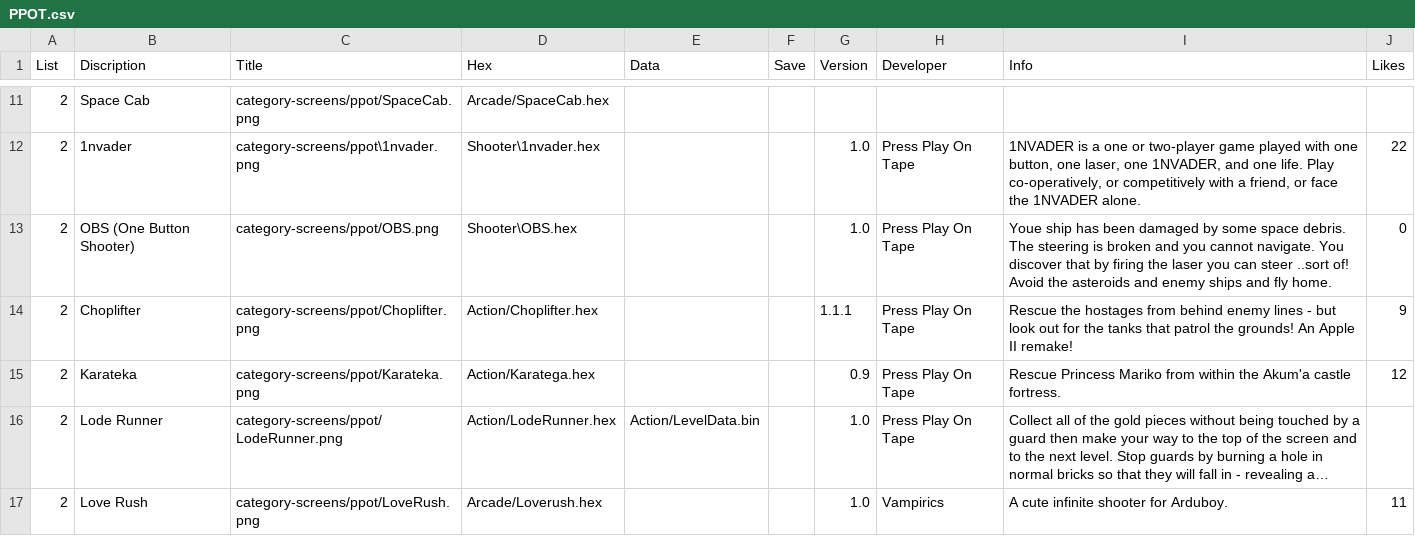
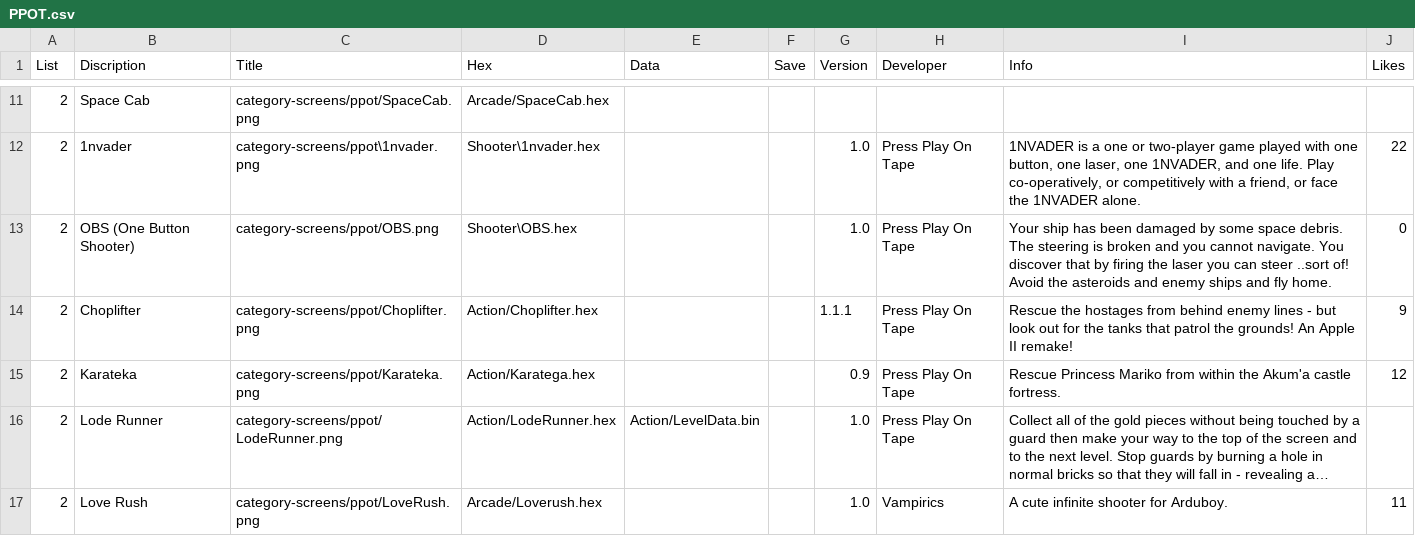
Before and after one commit to filmote/CartBuilder, a CSV file: PPOT.csv, drawn as a sheet; only a part is shown, gaps mark what is left out; long unchanged cells end in ….

```diff
--- a/PPOT.csv
+++ b/PPOT.csv
@@ -12,3 +12,3 @@ List;Discription;Title;Hex;Data;Save;Version;Developer;Info;Likes
 2;1nvader;category-screens/ppot\1nvader.png;Shooter\1nvader.hex;;;1.0;Press Play On Tape;1NVADER is a one or two-player game played with one button, one laser, one 1NVADER, and one life. Play co-operatively, or competitively with a friend, or face the 1NVADER alone.;22
-2;OBS (One Button Shooter);category-screens/ppot/OBS.png;Shooter\OBS.hex;;;1.0;Press Play On Tape;Youe ship has been damaged by some space debris. The steering is broken and you cannot navigate. You discover that by firing the laser you can steer ..sort of! Avoid the asteroids and enemy ships and fly home.;0
+2;OBS (One Button Shooter);category-screens/ppot/OBS.png;Shooter\OBS.hex;;;1.0;Press Play On Tape;Your ship has been damaged by some space debris. The steering is broken and you cannot navigate. You discover that by firing the laser you can steer ..sort of! Avoid the asteroids and enemy ships and fly home.;0
 2;Choplifter;category-screens/ppot/Choplifter.png;Action/Choplifter.hex;;;1.1.1;Press Play On Tape;Rescue the hostages from behind enemy lines - but look out for the tanks that patrol the grounds! An Apple II remake!;9
```
Also changed, not shown: PPOT_XL.csv, 2 other files.
